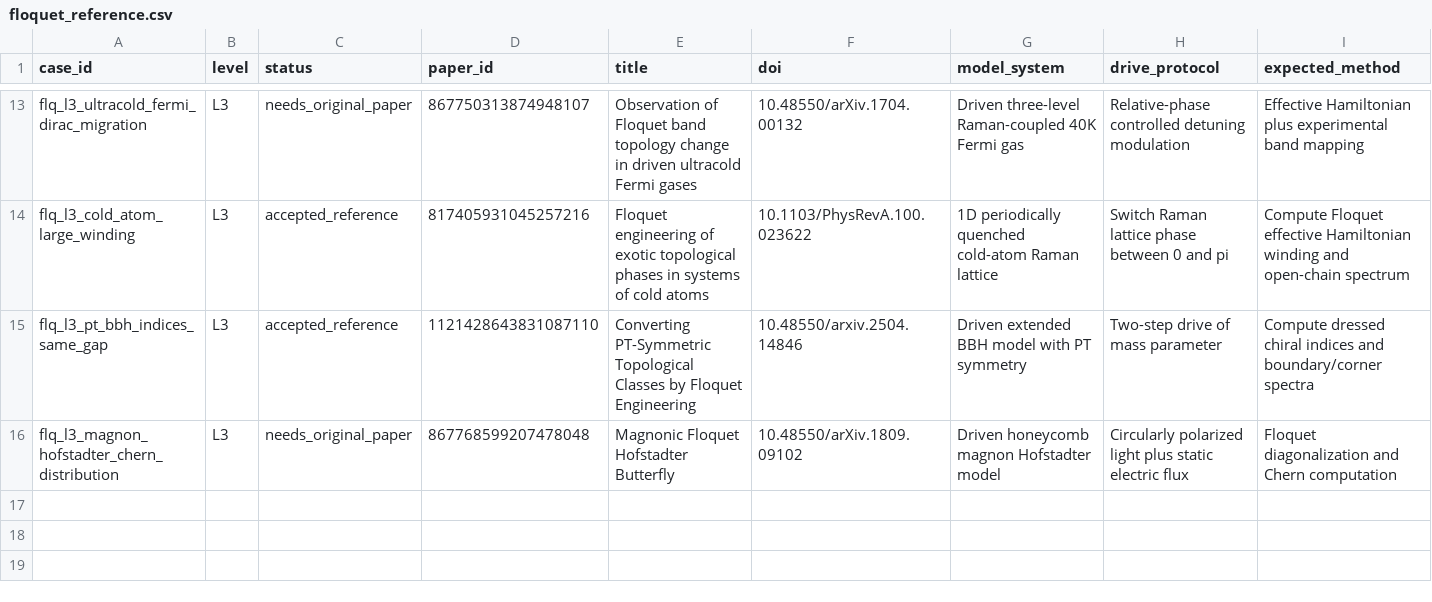
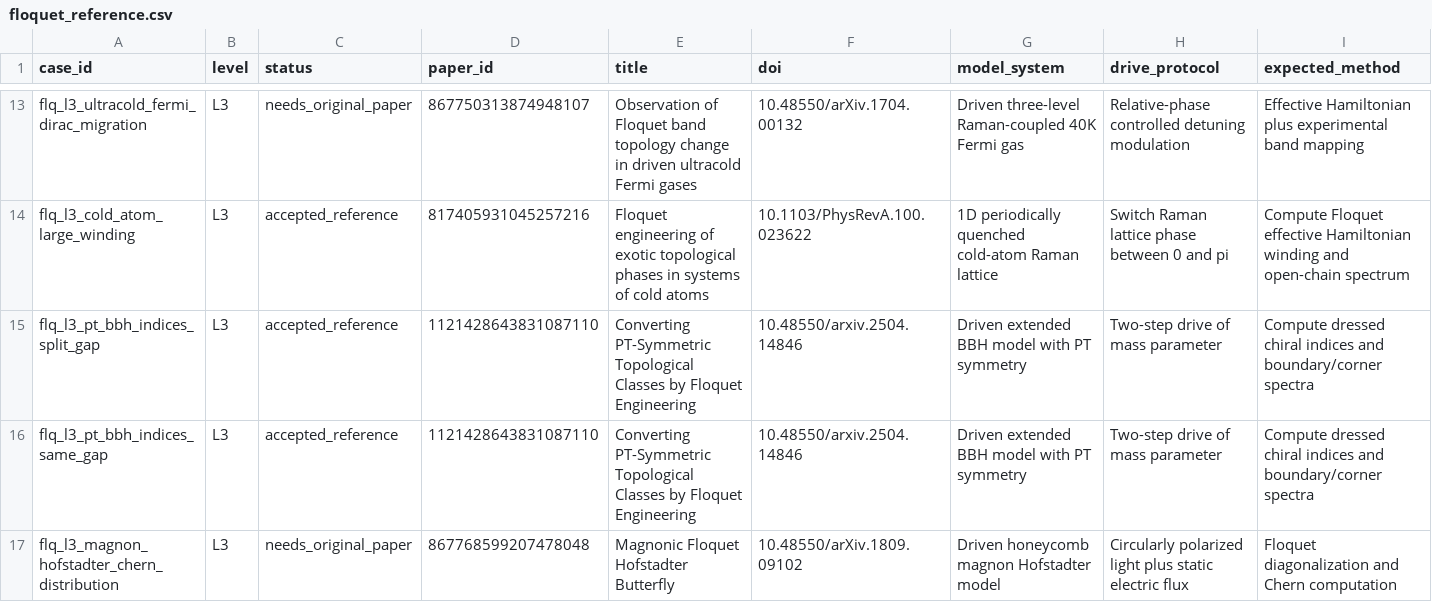
Before and after one commit to huangy22/agentic-science-benchmarks, a CSV file: benchmarks/floquet-effective-hamiltonian-benchmark/data/floquet_reference.csv, drawn as a sheet; only a part is shown, gaps mark what is left out; rows hold the shown columns only; the diff names each change by its address in the sheet, - before the commit and + after, or states it on an @@ line.

Commit message:
Harden Floquet benchmark verifier contract

```diff
--- a/benchmarks/floquet-effective-hamiltonian-benchmark/data/floquet_reference.csv
+++ b/benchmarks/floquet-effective-hamiltonian-benchmark/data/floquet_reference.csv
+row 15: flq_l3_pt_bbh_indices_split_gap | L3 | accepted_reference | 1121428643831087110 | Converting PT-Symmetric Topological Classes by Floquet Engineering | 10.48550/arxiv.2504.14846 | Driven extended BBH model with PT symmetry | Two-step drive of mass parameter | Compute dressed chiral indices and boundary/corner spectra
```
Also changed, not shown: benchmarks/floquet-effective-hamiltonian-benchmark/benchmark_manifest.csv, benchmarks/floquet-effective-hamiltonian-benchmark/data/lkm_source_manifest.csv, 45 other files.
